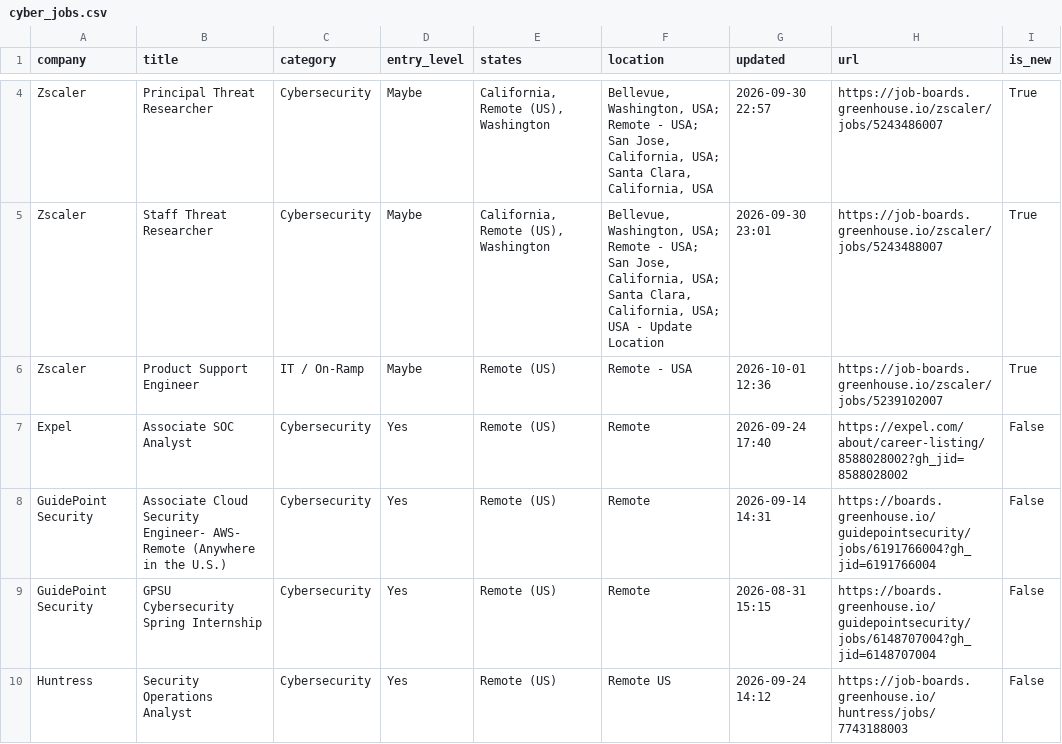
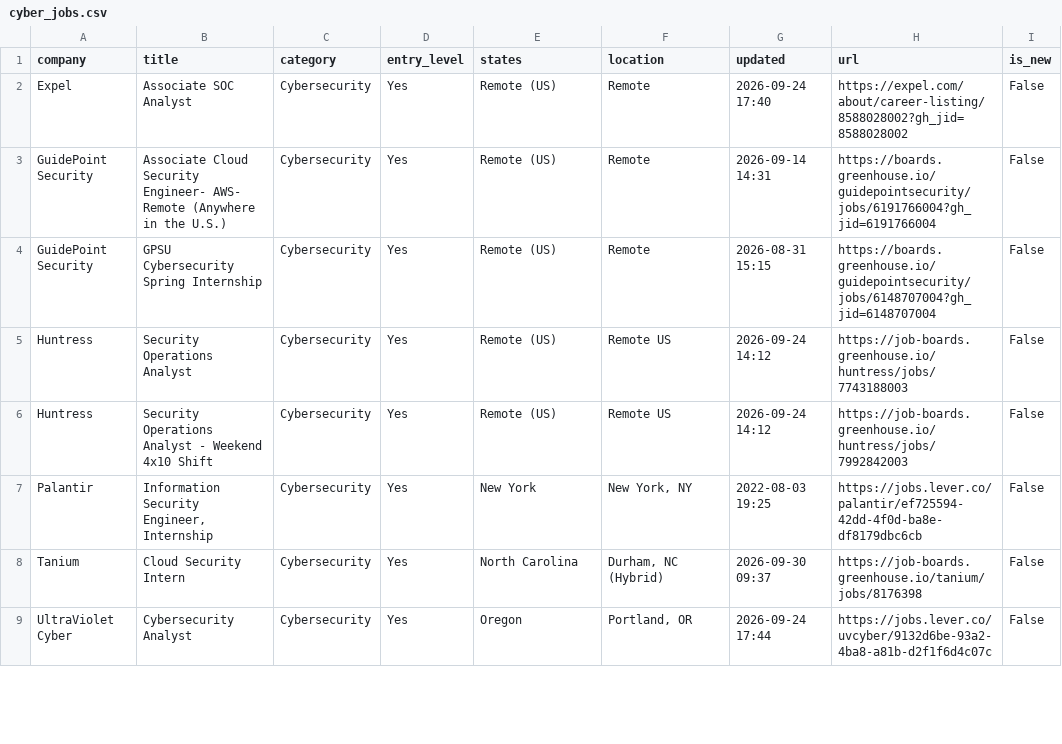
Before and after one commit to bikloz50/cybersecurity-job-tracker, a CSV file: cyber_jobs.csv, drawn as a sheet; only a part is shown, gaps mark what is left out; the shorter side is filled out with more unchanged rows; removed rows and columns are numbered as before the commit, all else as after; the diff covers the shown part only; the diff names each change by its address in the sheet, - before the commit and + after, or states it on an @@ line.

```diff
--- a/cyber_jobs.csv
+++ b/cyber_jobs.csv
-row 4: Zscaler | Principal Threat Researcher | Cybersecurity | Maybe | California, Remote (US), Washington | Bellevue, Washington, USA; Remote - USA; San Jose, California, USA; Santa Clara, California, USA | 2026-09-30 22:57 | https://job-boards.greenhouse.io/zscaler/jobs/5243486007 | True
-row 5: Zscaler | Staff Threat Researcher | Cybersecurity | Maybe | California, Remote (US), Washington | Bellevue, Washington, USA; Remote - USA; San Jose, California, USA; Santa Clara, California, USA; USA - Update Location | 2026-09-30 23:01 | https://job-boards.greenhouse.io/zscaler/jobs/5243488007 | True
-row 6: Zscaler | Product Support Engineer | IT / On-Ramp | Maybe | Remote (US) | Remote - USA | 2026-10-01 12:36 | https://job-boards.greenhouse.io/zscaler/jobs/5239102007 | True
```
Also changed, not shown: 5 added rows, 2 removed rows, 1 moved row and 4 edited cells elsewhere in this file, 3 other files.
